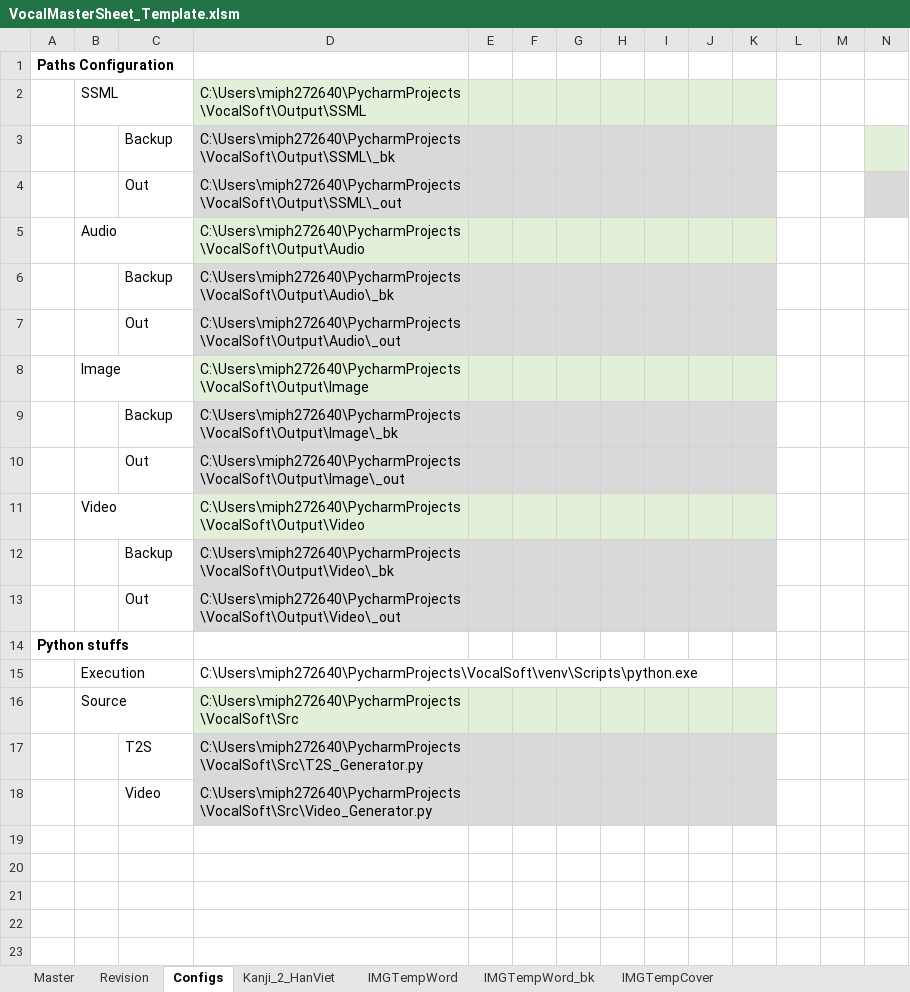
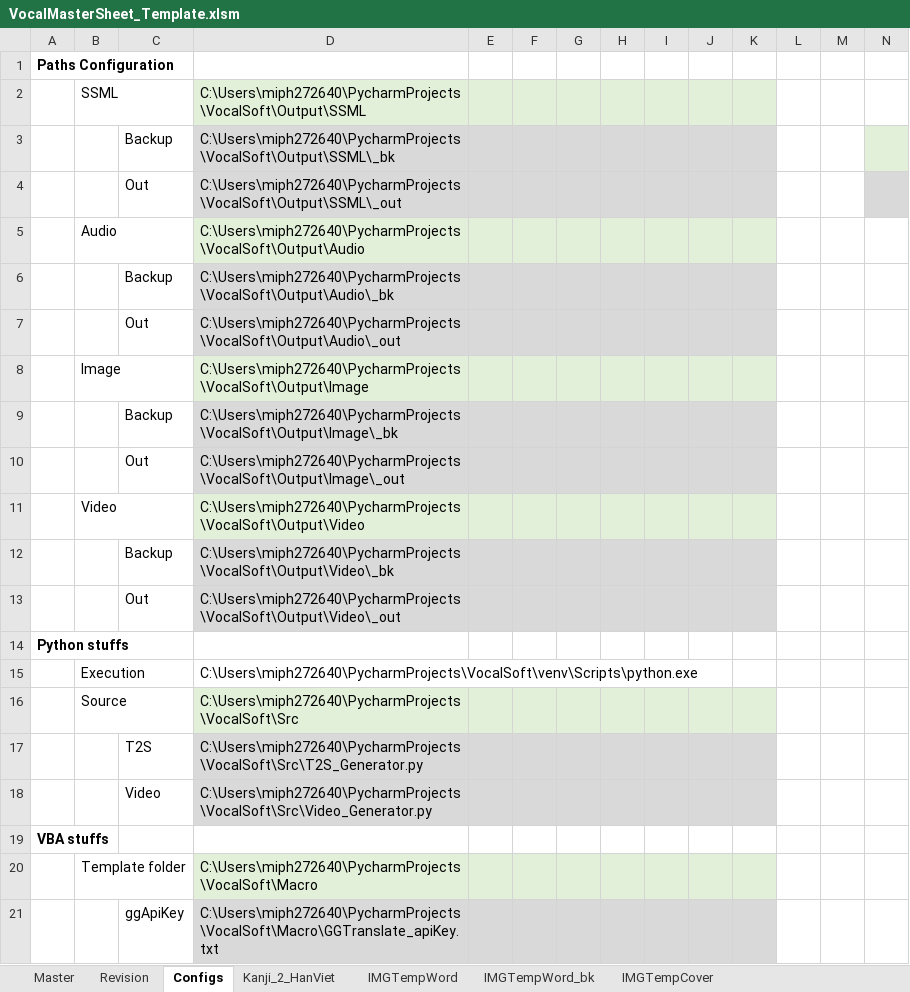
Before and after one commit to NekoDeMeo/VocalSoft, an Excel workbook: Macro/VocalMasterSheet_Template.xlsm, sheet Configs, drawn as a sheet; only a part is shown; values as stored, in another font and other column widths than the file's, no borders; rows hold the shown columns only; the diff names each change by its address in the sheet, - before the commit and + after, or states it on an @@ line.

```diff
--- a/Macro/VocalMasterSheet_Template.xlsm (sheet Configs)
+++ b/Macro/VocalMasterSheet_Template.xlsm (sheet Configs)
+row 19: VBA stuffs
+row 20:  | Template folder |  | C:\Users\miph272640\PycharmProjects\VocalSoft\Macro
+row 21:  |  | ggApiKey | C:\Users\miph272640\PycharmProjects\VocalSoft\Macro\GGTranslate_apiKey.txt
```
Also changed, not shown: sheet Revision, sheet Master, charts or pictures.
